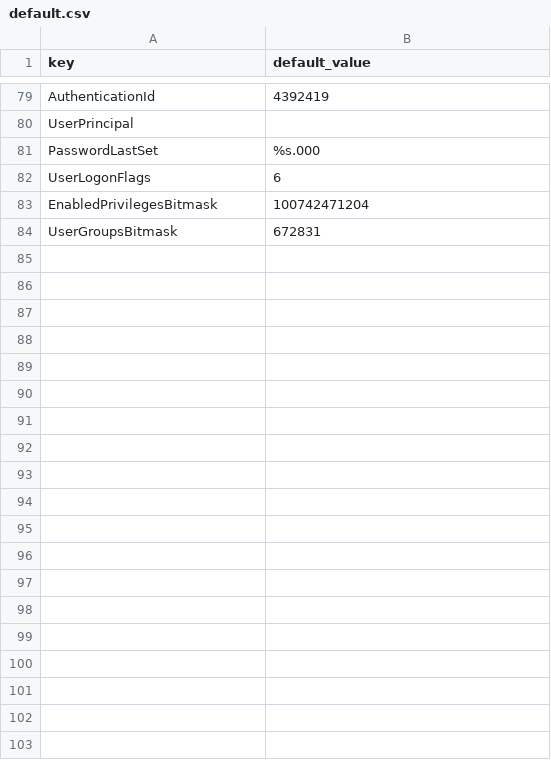
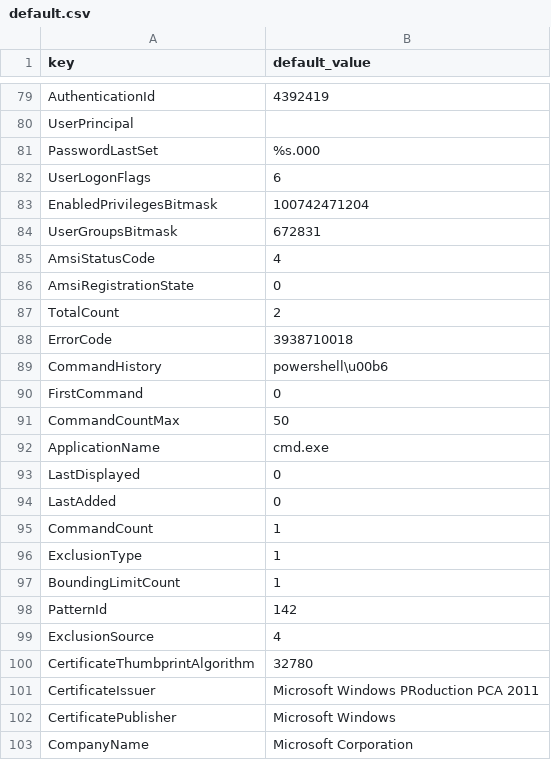
Before and after one commit to DevoInc/pCraft, a CSV file: pkg/available/Crowdstrike/templates/crowdstrike/default.csv, drawn as a sheet; only a part is shown, gaps mark what is left out; the diff covers the shown part only; the diff names each change by its address in the sheet, - before the commit and + after, or states it on an @@ line.

```diff
--- a/pkg/available/Crowdstrike/templates/crowdstrike/default.csv
+++ b/pkg/available/Crowdstrike/templates/crowdstrike/default.csv
+row 85: AmsiStatusCode | 4
+row 86: AmsiRegistrationState | 0
+row 87: TotalCount | 2
+row 88: ErrorCode | 3938710018
+row 89: CommandHistory | powershell\u00b6
+row 90: FirstCommand | 0
+row 91: CommandCountMax | 50
+row 92: ApplicationName | cmd.exe
+row 93: LastDisplayed | 0
+row 94: LastAdded | 0
+row 95: CommandCount | 1
+row 96: ExclusionType | 1
+row 97: BoundingLimitCount | 1
+row 98: PatternId | 142
+row 99: ExclusionSource | 4
+row 100: CertificateThumbprintAlgorithm | 32780
+row 101: CertificateIssuer | Microsoft Windows PRoduction PCA 2011
+row 102: CertificatePublisher | Microsoft Windows
+row 103: CompanyName | Microsoft Corporation
```
Also changed, not shown: 15 added rows and 1 edited cell elsewhere in this file, 7 other files.
